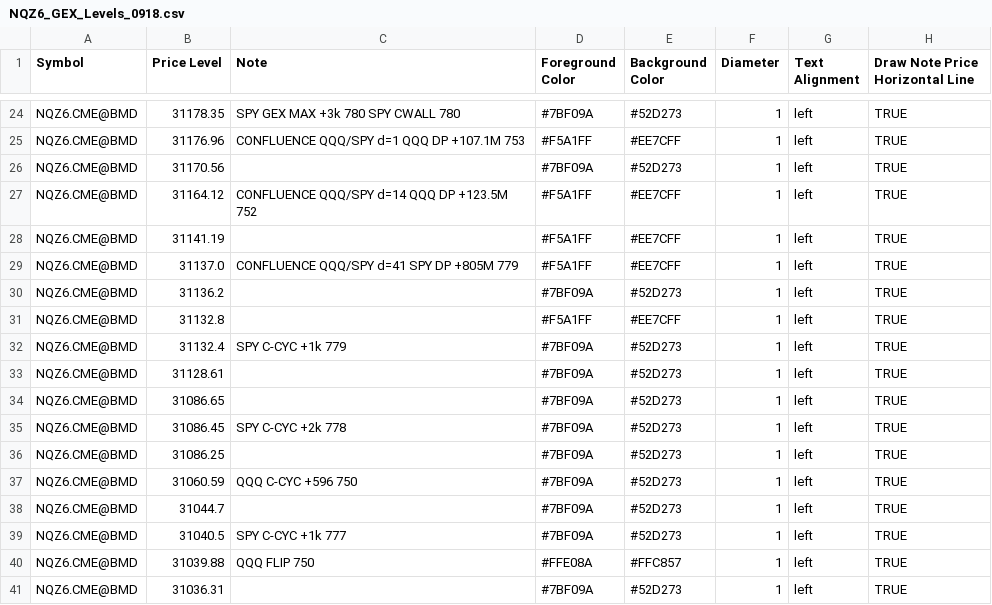
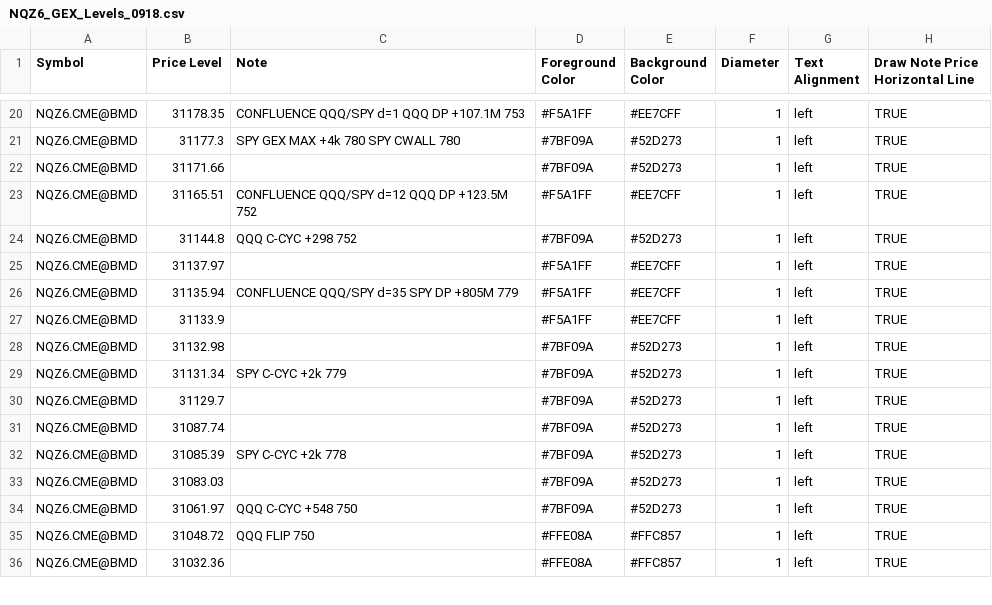
Before and after one commit to MonkeyTate/GEX-Levels, a CSV file: NQZ6_GEX_Levels_0918.csv, drawn as a sheet; only a part is shown, gaps mark what is left out; removed rows and columns are numbered as before the commit, all else as after; the diff covers the shown part only; the diff names each change by its address in the sheet, - before the commit and + after, or states it on an @@ line.

Commit message:
Update NQZ6_GEX_Levels_0918.csv

```diff
--- a/NQZ6_GEX_Levels_0918.csv
+++ b/NQZ6_GEX_Levels_0918.csv
-C20 (Note): SPY GEX MAX +3k 780 SPY CWALL 780
+C20 (Note): CONFLUENCE QQQ/SPY d=1 QQQ DP +107.1M 753
-D20 (Foreground Color): #7BF09A
+D20 (Foreground Color): #F5A1FF
-E20 (Background Color): #52D273
+E20 (Background Color): #EE7CFF
-B21 (Price Level): 31176.96
+B21 (Price Level): 31177.3
-C21 (Note): CONFLUENCE QQQ/SPY d=1 QQQ DP +107.1M 753
+C21 (Note): SPY GEX MAX +4k 780 SPY CWALL 780
-D21 (Foreground Color): #F5A1FF
+D21 (Foreground Color): #7BF09A
-E21 (Background Color): #EE7CFF
+E21 (Background Color): #52D273
-B22 (Price Level): 31170.56
+B22 (Price Level): 31171.66
-B23 (Price Level): 31164.12
+B23 (Price Level): 31165.51
-C23 (Note): CONFLUENCE QQQ/SPY d=14 QQQ DP +123.5M 752
+C23 (Note): CONFLUENCE QQQ/SPY d=12 QQQ DP +123.5M 752
+row 24: NQZ6.CME@BMD | 31144.8 | QQQ C-CYC +298 752 | #7BF09A | #52D273 | 1 | left | TRUE
-B25 (Price Level): 31141.19
+B25 (Price Level): 31137.97
-B26 (Price Level): 31137.0
+B26 (Price Level): 31135.94
-C26 (Note): CONFLUENCE QQQ/SPY d=41 SPY DP +805M 779
+C26 (Note): CONFLUENCE QQQ/SPY d=35 SPY DP +805M 779
-row 30: NQZ6.CME@BMD | 31136.2 |  | #7BF09A | #52D273 | 1 | left | TRUE
-B27 (Price Level): 31132.8
+B27 (Price Level): 31133.9
-B28 (Price Level): 31132.4
+B28 (Price Level): 31132.98
-C28 (Note): SPY C-CYC +1k 779
+C28 (Note): (empty)
-B29 (Price Level): 31128.61
+B29 (Price Level): 31131.34
-C29 (Note): (empty)
+C29 (Note): SPY C-CYC +2k 779
-B30 (Price Level): 31086.65
+B30 (Price Level): 31129.7
-row 35: NQZ6.CME@BMD | 31086.45 | SPY C-CYC +2k 778 | #7BF09A | #52D273 | 1 | left | TRUE
-B31 (Price Level): 31086.25
+B31 (Price Level): 31087.74
-B32 (Price Level): 31060.59
+B32 (Price Level): 31085.39
-C32 (Note): QQQ C-CYC +596 750
+C32 (Note): SPY C-CYC +2k 778
-B33 (Price Level): 31044.7
+B33 (Price Level): 31083.03
-B34 (Price Level): 31040.5
+B34 (Price Level): 31061.97
-C34 (Note): SPY C-CYC +1k 777
+C34 (Note): QQQ C-CYC +548 750
-B35 (Price Level): 31039.88
+B35 (Price Level): 31048.72
-B36 (Price Level): 31036.31
+B36 (Price Level): 31032.36
-D36 (Foreground Color): #7BF09A
+D36 (Foreground Color): #FFE08A
-E36 (Background Color): #52D273
+E36 (Background Color): #FFC857
```
Also changed, not shown: 1 added row, 7 removed rows and 61 edited cells elsewhere in this file.
